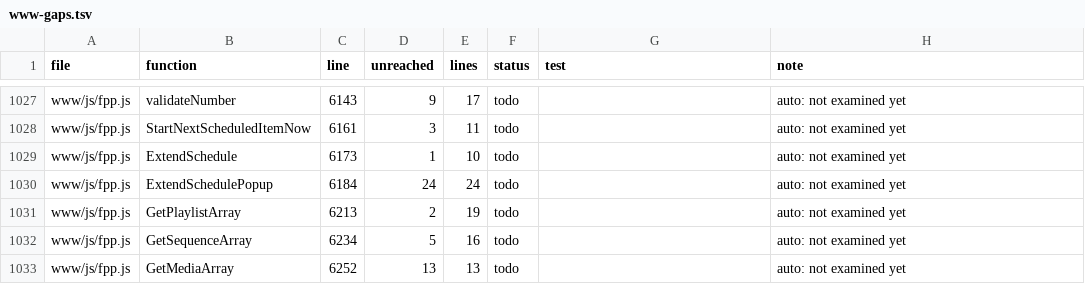
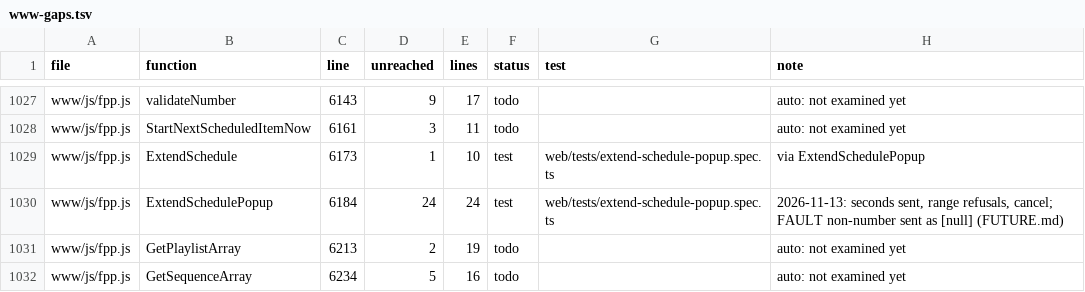
Before and after one commit to FalconChristmas/fpp-tests, a TSV file: ledger/www-gaps.tsv, drawn as a sheet; only a part is shown, gaps mark what is left out; the shorter side is filled out with more unchanged rows.

```diff
--- a/ledger/www-gaps.tsv
+++ b/ledger/www-gaps.tsv
@@ -1028,4 +1028,4 @@ www/js/fpp.js	validateNumber	6143	9	17	todo		auto: not examined yet
 www/js/fpp.js	StartNextScheduledItemNow	6161	3	11	todo		auto: not examined yet
-www/js/fpp.js	ExtendSchedule	6173	1	10	todo		auto: not examined yet
-www/js/fpp.js	ExtendSchedulePopup	6184	24	24	todo		auto: not examined yet
+www/js/fpp.js	ExtendSchedule	6173	1	10	test	web/tests/extend-schedule-popup.spec.ts	via ExtendSchedulePopup
+www/js/fpp.js	ExtendSchedulePopup	6184	24	24	test	web/tests/extend-schedule-popup.spec.ts	2026-11-13: seconds sent, range refusals, cancel; FAULT non-number sent as [null] (FUTURE.md)
 www/js/fpp.js	GetPlaylistArray	6213	2	19	todo		auto: not examined yet
```
Also changed, not shown: 1 other file.
